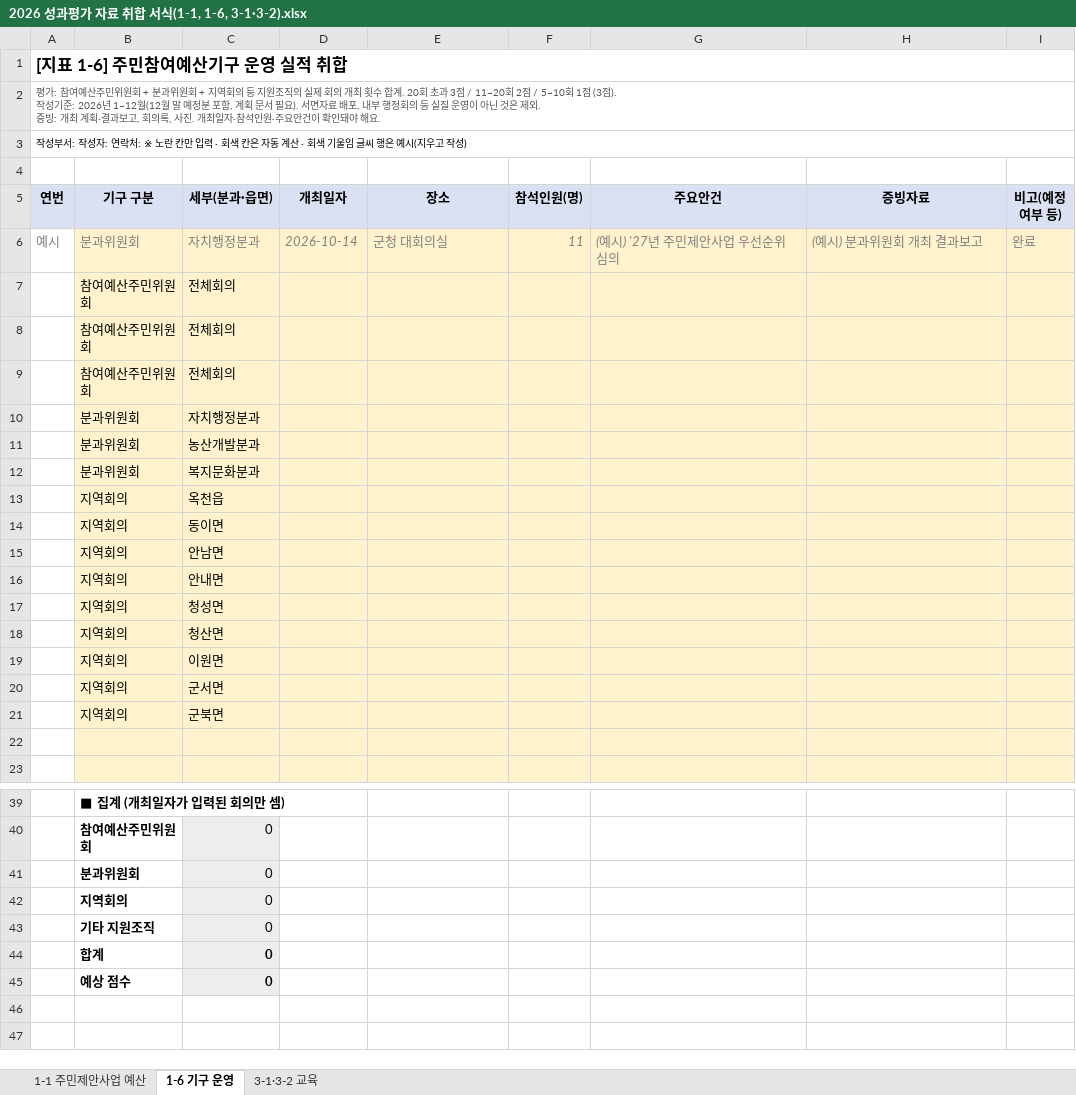
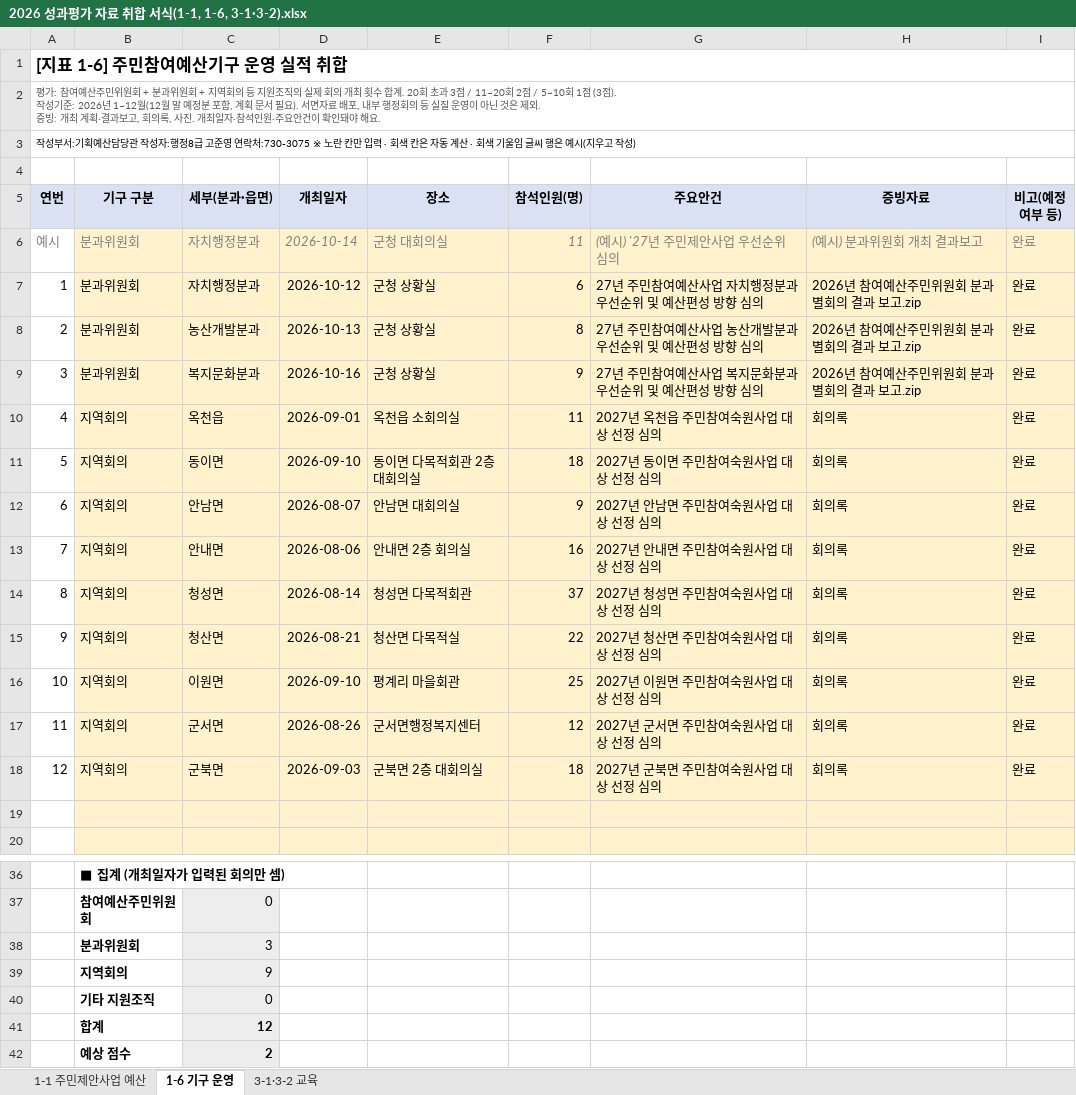
Before and after one commit to lilarcor27/bjg_manager, an Excel workbook: docs/취합서식/2026 성과평가 자료 취합 서식(1-1, 1-6, 3-1·3-2).xlsx, sheet 1-6 기구 운영, drawn as a sheet; only a part is shown, gaps mark what is left out; values as stored, in another font and other column widths than the file's, no borders; removed rows and columns are numbered as before the commit, all else as after; the diff names each change by its address in the sheet, - before the commit and + after, or states it on an @@ line.

```diff
--- a/docs/취합서식/2026 성과평가 자료 취합 서식(1-1, 1-6, 3-1·3-2).xlsx (sheet 1-6 기구 운영)
+++ b/docs/취합서식/2026 성과평가 자료 취합 서식(1-1, 1-6, 3-1·3-2).xlsx (sheet 1-6 기구 운영)
-A3 (연번): …성부서: 작성자: 연락처: ※ 노란…
+A3 (연번): …성부서:기획예산담당관 작성자:행정8급 고준영 연락처:730-3075 ※ 노란…
-row 7:  | 참여예산주민위원회 | 전체회의
-row 8:  | 참여예산주민위원회 | 전체회의
-row 9:  | 참여예산주민위원회 | 전체회의
-row 10:  | 분과위원회 | 자치행정분과
-row 11:  | 분과위원회 | 농산개발분과
-row 12:  | 분과위원회 | 복지문화분과
-row 13:  | 지역회의 | 옥천읍
-row 14:  | 지역회의 | 동이면
-row 15:  | 지역회의 | 안남면
-row 16:  | 지역회의 | 안내면
-row 17:  | 지역회의 | 청성면
-row 18:  | 지역회의 | 청산면
-row 19:  | 지역회의 | 이원면
-row 20:  | 지역회의 | 군서면
-row 21:  | 지역회의 | 군북면
+row 7: 1 | 분과위원회 | 자치행정분과 | 2026-10-12 | 군청 상황실 | 6 | 27년 주민참여예산사업 자치행정분과 우선순위 및 예산편성 방향 심의 | 2026년 참여예산주민위원회 분과별회의 결과 보고.zip | 완료
+row 8: 2 | 분과위원회 | 농산개발분과 | 2026-10-13 | 군청 상황실 | 8 | 27년 주민참여예산사업 농산개발분과 우선순위 및 예산편성 방향 심의 | 2026년 참여예산주민위원회 분과별회의 결과 보고.zip | 완료
+row 9: 3 | 분과위원회 | 복지문화분과 | 2026-10-16 | 군청 상황실 | 9 | 27년 주민참여예산사업 복지문화분과 우선순위 및 예산편성 방향 심의 | 2026년 참여예산주민위원회 분과별회의 결과 보고.zip | 완료
+row 10: 4 | 지역회의 | 옥천읍 | 2026-09-01 | 옥천읍 소회의실 | 11 | 2027년 옥천읍 주민참여숙원사업 대상 선정 심의 | 회의록 | 완료
+row 11: 5 | 지역회의 | 동이면 | 2026-09-10 | 동이면 다목적회관 2층 대회의실 | 18 | 2027년 동이면 주민참여숙원사업 대상 선정 심의 | 회의록 | 완료
+row 12: 6 | 지역회의 | 안남면 | 2026-08-07 | 안남면 대회의실 | 9 | 2027년 안남면 주민참여숙원사업 대상 선정 심의 | 회의록 | 완료
+row 13: 7 | 지역회의 | 안내면 | 2026-08-06 | 안내면 2층 회의실 | 16 | 2027년 안내면 주민참여숙원사업 대상 선정 심의 | 회의록 | 완료
+row 14: 8 | 지역회의 | 청성면 | 2026-08-14 | 청성면 다목적회관 | 37 | 2027년 청성면 주민참여숙원사업 대상 선정 심의 | 회의록 | 완료
+row 15: 9 | 지역회의 | 청산면 | 2026-08-21 | 청산면 다목적실 | 22 | 2027년 청산면 주민참여숙원사업 대상 선정 심의 | 회의록 | 완료
+row 16: 10 | 지역회의 | 이원면 | 2026-09-10 | 평계리 마을회관 | 25 | 2027년 이원면 주민참여숙원사업 대상 선정 심의 | 회의록 | 완료
+row 17: 11 | 지역회의 | 군서면 | 2026-08-26 | 군서면행정복지센터 | 12 | 2027년 군서면 주민참여숙원사업 대상 선정 심의 | 회의록 | 완료
+row 18: 12 | 지역회의 | 군북면 | 2026-09-03 | 군북면 2층 대회의실 | 18 | 2027년 군북면 주민참여숙원사업 대상 선정 심의 | 회의록 | 완료
-C38 (세부(분과·읍면)): 0
+C38 (세부(분과·읍면)): 3
-C39 (세부(분과·읍면)): 0
+C39 (세부(분과·읍면)): 9
-C41 (세부(분과·읍면)): 0
+C41 (세부(분과·읍면)): 12
-C42 (세부(분과·읍면)): 0
+C42 (세부(분과·읍면)): 2
```
Also changed, not shown: sheet 3-1·3-2 교육, sheet 1-1 주민제안사업 예산, formulas that keep their value, 8 other files.
